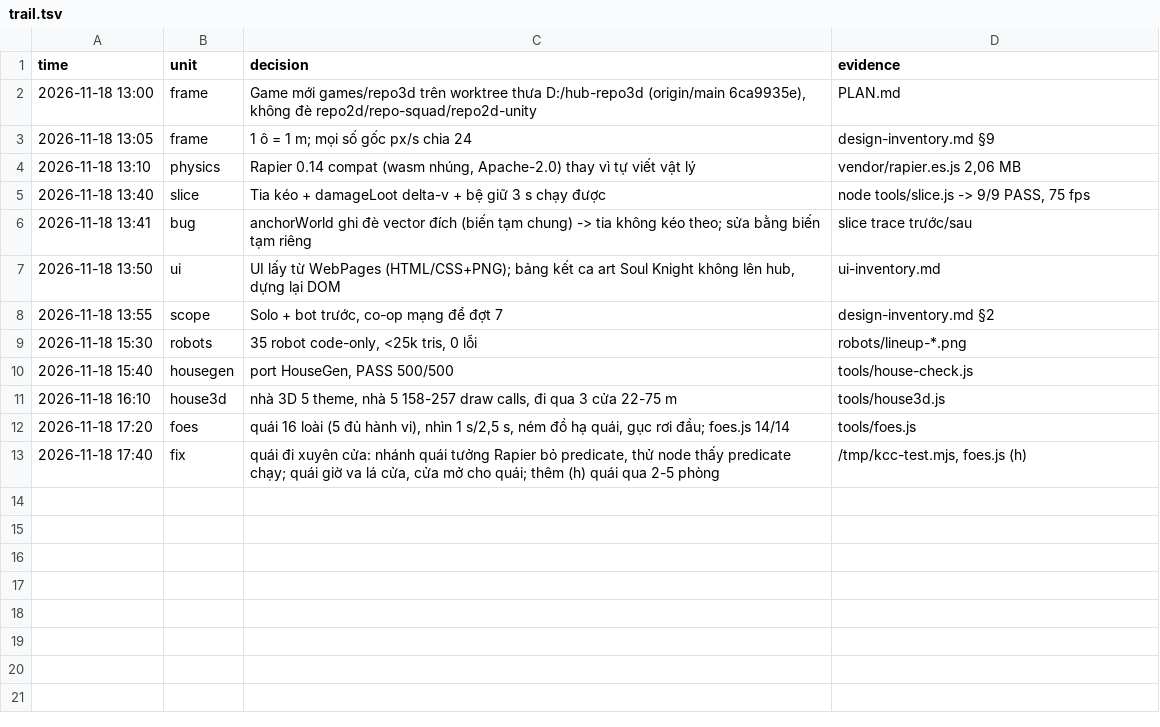
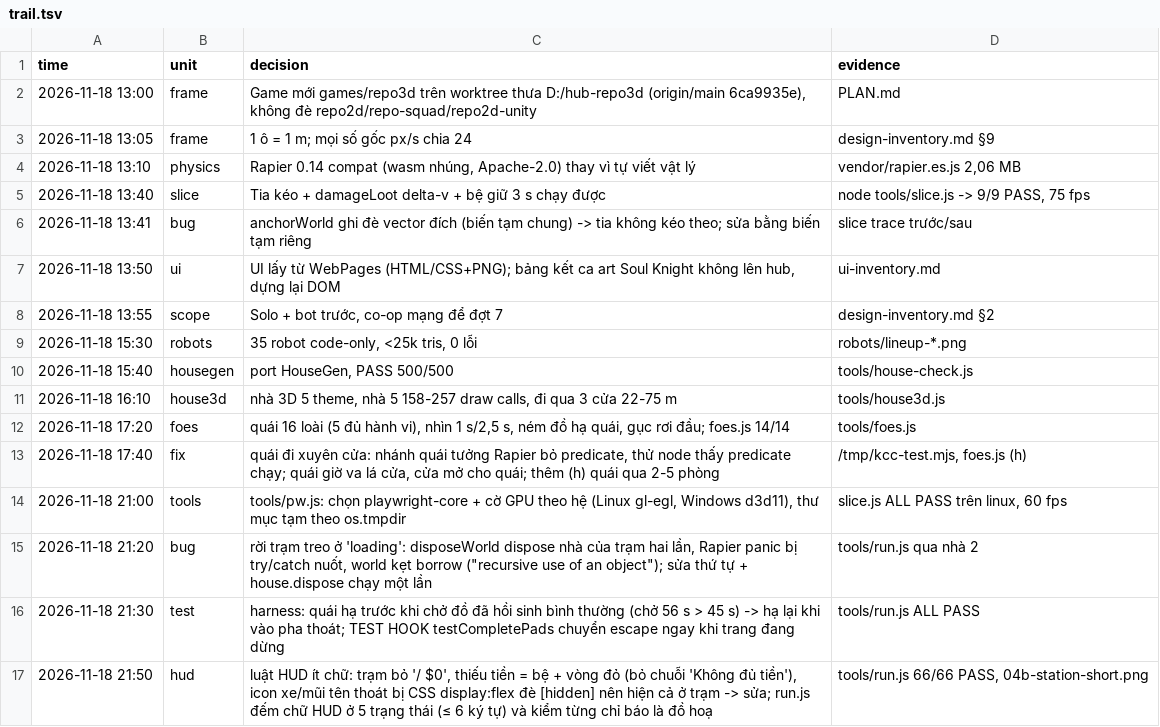
Before and after one commit to poke5121999-art/survivor-web-hub, a TSV file: games/repo3d/trail.tsv, drawn as a sheet.

```diff
--- a/games/repo3d/trail.tsv
+++ b/games/repo3d/trail.tsv
@@ -13 +13,5 @@ time	unit	decision	evidence
 2026-11-18 17:40	fix	quái đi xuyên cửa: nhánh quái tưởng Rapier bỏ predicate, thử node thấy predicate chạy; quái giờ va lá cửa, cửa mở cho quái; thêm (h) quái qua 2-5 phòng	/tmp/kcc-test.mjs, foes.js (h)
+2026-11-18 21:00	tools	tools/pw.js: chọn playwright-core + cờ GPU theo hệ (Linux gl-egl, Windows d3d11), thư mục tạm theo os.tmpdir	slice.js ALL PASS trên linux, 60 fps
+2026-11-18 21:20	bug	rời trạm treo ở 'loading': disposeWorld dispose nhà của trạm hai lần, Rapier panic bị try/catch nuốt, world kẹt borrow ("recursive use of an object"); sửa thứ tự + house.dispose chạy một lần	tools/run.js qua nhà 2
+2026-11-18 21:30	test	harness: quái hạ trước khi chở đồ đã hồi sinh bình thường (chở 56 s > 45 s) -> hạ lại khi vào pha thoát; TEST HOOK testCompletePads chuyển escape ngay khi trang đang dừng	tools/run.js ALL PASS
+2026-11-18 21:50	hud	luật HUD ít chữ: trạm bỏ '/ $0', thiếu tiền = bệ + vòng đỏ (bỏ chuỗi 'Không đủ tiền'), icon xe/mũi tên thoát bị CSS display:flex đè [hidden] nên hiện cả ở trạm -> sửa; run.js đếm chữ HUD ở 5 trạng thái (≤ 6 ký tự) và kiểm từng chỉ báo là đồ hoạ	tools/run.js 66/66 PASS, 04b-station-short.png
```
Also changed, not shown: 13 other files.
